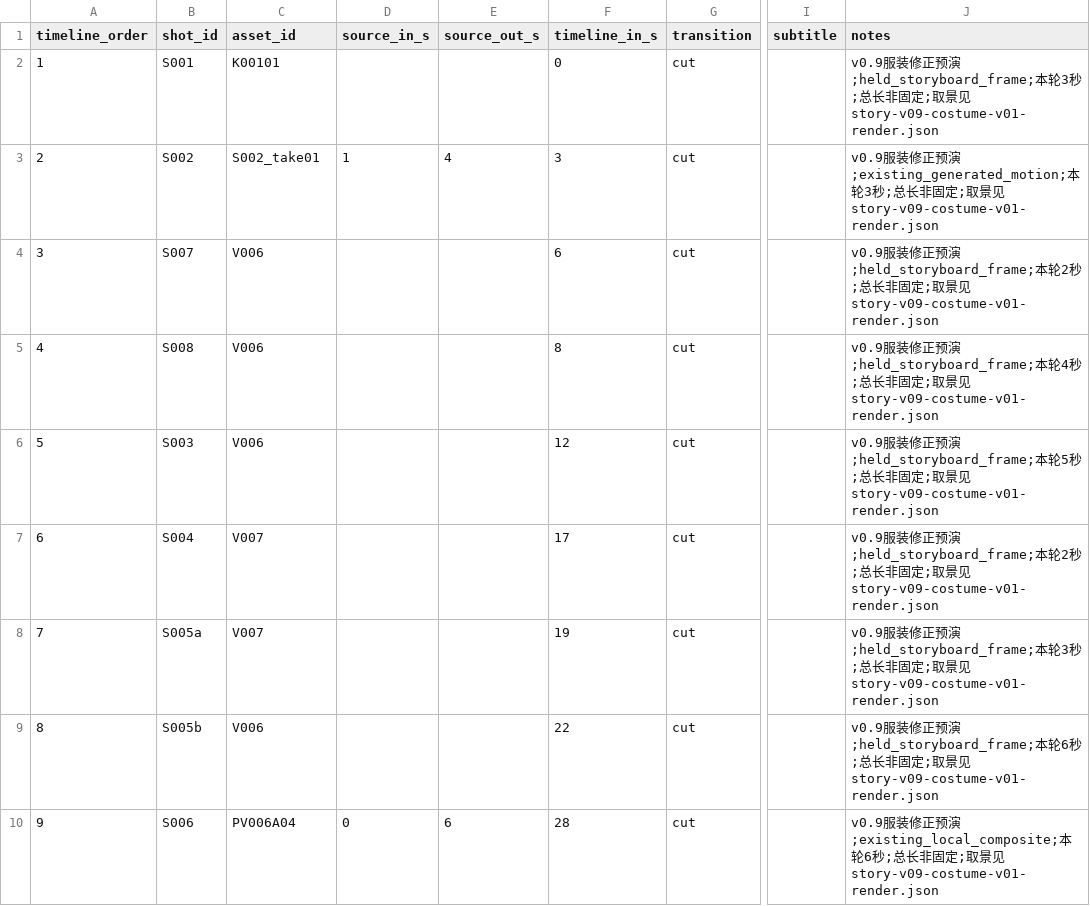
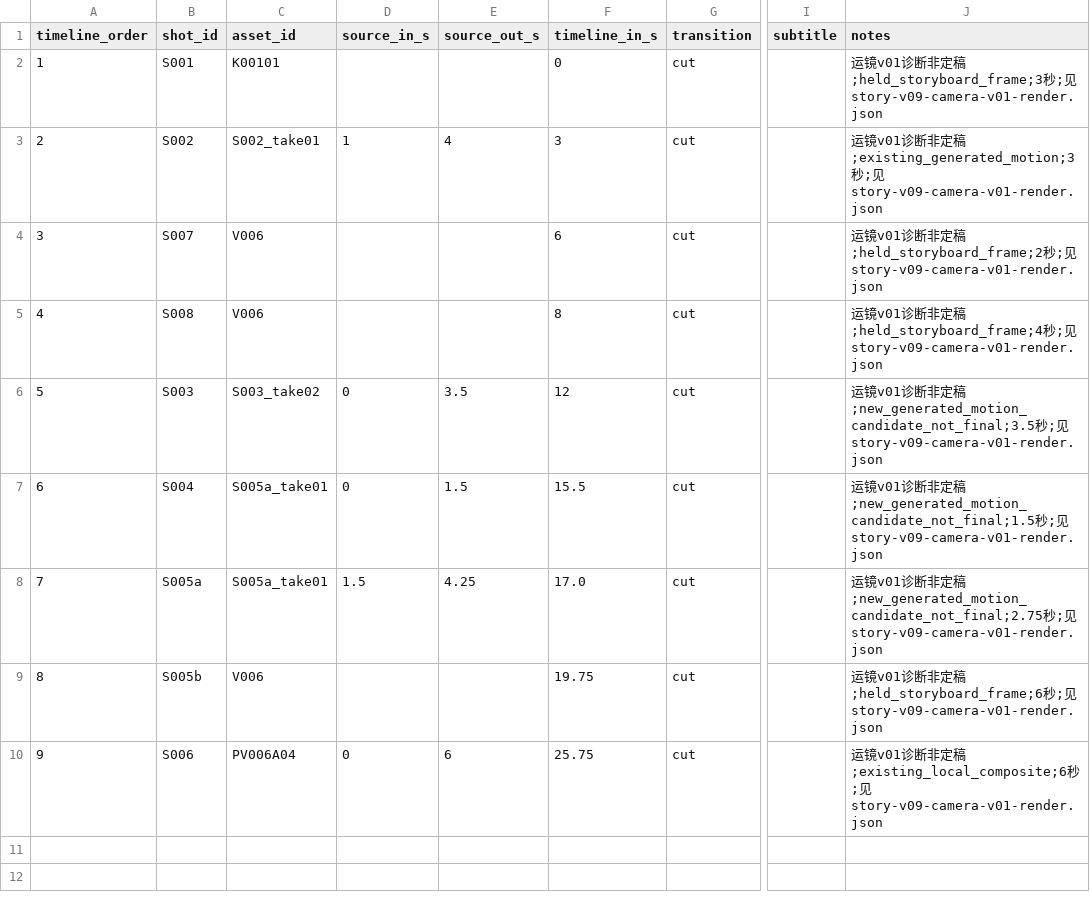
Before and after one commit to lj99boy/last_ai_video, a CSV file: works/0001-in-london/post/edit.csv, drawn as a sheet; only a part is shown, gaps mark what is left out; the diff names each change by its address in the sheet, - before the commit and + after, or states it on an @@ line.

```diff
--- a/works/0001-in-london/post/edit.csv
+++ b/works/0001-in-london/post/edit.csv
-J2 (notes): v0.9服装修正预演;held_storyboard_frame;本轮3秒;总长非固定;取景见story-v09-costume-v01-render.json
+J2 (notes): 运镜v01诊断非定稿;held_storyboard_frame;3秒;见story-v09-camera-v01-render.json
-J3 (notes): v0.9服装修正预演;existing_generated_motion;本轮3秒;总长非固定;取景见story-v09-costume-v01-render.json
+J3 (notes): 运镜v01诊断非定稿;existing_generated_motion;3秒;见story-v09-camera-v01-render.json
-J4 (notes): v0.9服装修正预演;held_storyboard_frame;本轮2秒;总长非固定;取景见story-v09-costume-v01-render.json
+J4 (notes): 运镜v01诊断非定稿;held_storyboard_frame;2秒;见story-v09-camera-v01-render.json
-J5 (notes): v0.9服装修正预演;held_storyboard_frame;本轮4秒;总长非固定;取景见story-v09-costume-v01-render.json
+J5 (notes): 运镜v01诊断非定稿;held_storyboard_frame;4秒;见story-v09-camera-v01-render.json
-C6 (asset_id): V006
+C6 (asset_id): S003_take02
-D6:D7 (source_in_s): (empty)
+D6:D7 (source_in_s): 0
-E6 (source_out_s): (empty)
+E6 (source_out_s): 3.5
-J6 (notes): v0.9服装修正预演;held_storyboard_frame;本轮5秒;总长非固定;取景见story-v09-costume-v01-render.json
+J6 (notes): 运镜v01诊断非定稿;new_generated_motion_candidate_not_final;3.5秒;见story-v09-camera-v01-render.json
-C7:C8 (asset_id): V007
+C7:C8 (asset_id): S005a_take01
-E7 (source_out_s): (empty)
+E7 (source_out_s): 1.5
-F7 (timeline_in_s): 17
+F7 (timeline_in_s): 15.5
-J7 (notes): v0.9服装修正预演;held_storyboard_frame;本轮2秒;总长非固定;取景见story-v09-costume-v01-render.json
+J7 (notes): 运镜v01诊断非定稿;new_generated_motion_candidate_not_final;1.5秒;见story-v09-camera-v01-render.json
-D8 (source_in_s): (empty)
+D8 (source_in_s): 1.5
-E8 (source_out_s): (empty)
+E8 (source_out_s): 4.25
-F8 (timeline_in_s): 19
+F8 (timeline_in_s): 17.0
-J8 (notes): v0.9服装修正预演;held_storyboard_frame;本轮3秒;总长非固定;取景见story-v09-costume-v01-render.json
+J8 (notes): 运镜v01诊断非定稿;new_generated_motion_candidate_not_final;2.75秒;见story-v09-camera-v01-render.json
-F9 (timeline_in_s): 22
+F9 (timeline_in_s): 19.75
-J9 (notes): v0.9服装修正预演;held_storyboard_frame;本轮6秒;总长非固定;取景见story-v09-costume-v01-render.json
+J9 (notes): 运镜v01诊断非定稿;held_storyboard_frame;6秒;见story-v09-camera-v01-render.json
-F10 (timeline_in_s): 28
+F10 (timeline_in_s): 25.75
-J10 (notes): v0.9服装修正预演;existing_local_composite;本轮6秒;总长非固定;取景见story-v09-costume-v01-render.json
+J10 (notes): 运镜v01诊断非定稿;existing_local_composite;6秒;见story-v09-camera-v01-render.json
```
Also changed, not shown: works/0001-in-london/preproduction/shots.csv, works/0001-in-london/production/manifest.csv, 12 other files.
